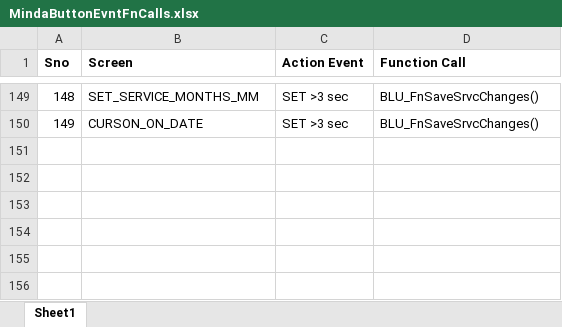
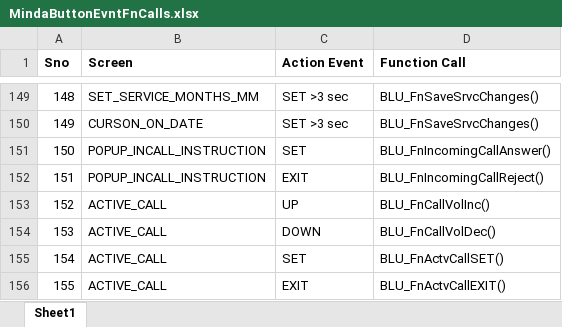
Before and after one commit to reyoctophani/KTMButtonLogic, an Excel workbook: MindaButtonEvntFnCalls.xlsx, sheet Sheet1, drawn as a sheet; only a part is shown, gaps mark what is left out; values as stored, in another font and other column widths than the file's, no borders; table styles not drawn; the diff names each change by its address in the sheet, - before the commit and + after, or states it on an @@ line.

Commit message:
Resolved issue with exit button always taking to motorcycle menu

```diff
--- a/MindaButtonEvntFnCalls.xlsx (sheet Sheet1)
+++ b/MindaButtonEvntFnCalls.xlsx (sheet Sheet1)
+row 151: 150 | POPUP_INCALL_INSTRUCTION | SET | BLU_FnIncomingCallAnswer()
+row 152: 151 | POPUP_INCALL_INSTRUCTION | EXIT | BLU_FnIncomingCallReject()
+row 153: 152 | ACTIVE_CALL | UP | BLU_FnCallVolInc()
+row 154: 153 | ACTIVE_CALL | DOWN | BLU_FnCallVolDec()
+row 155: 154 | ACTIVE_CALL | SET | BLU_FnActvCallSET()
+row 156: 155 | ACTIVE_CALL | EXIT | BLU_FnActvCallEXIT()
```
Also changed, not shown: 1 other file.
